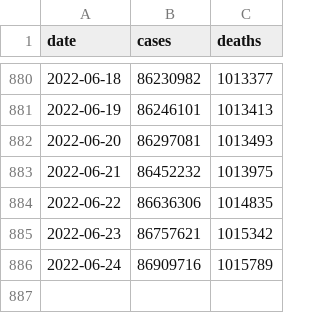
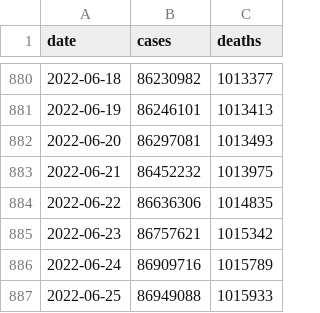
Before and after one commit to okyanusoz/covid19-us-predictions-data, a CSV file: dataset.csv, drawn as a sheet; only a part is shown, gaps mark what is left out; the diff names each change by its address in the sheet, - before the commit and + after, or states it on an @@ line.

```diff
--- a/dataset.csv
+++ b/dataset.csv
+row 887: 2022-06-25 | 86949088 | 1015933
```
Also changed, not shown: 1 other file.
